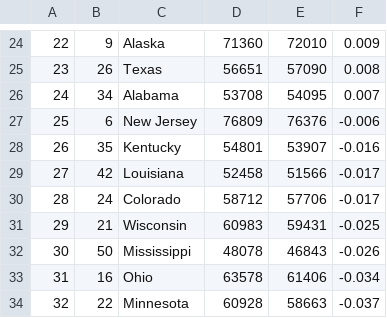
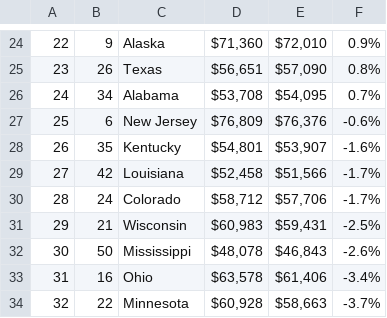
Before and after one commit to truongbui88/spending_spotlight_data, a CSV file: output_data/body/enrollment_staffing_trends/salary_pct.csv, drawn as a sheet; only a part is shown, gaps mark what is left out; the diff covers the shown part only; the diff names each change by its address in the sheet, - before the commit and + after, or states it on an @@ line.

```diff
--- a/output_data/body/enrollment_staffing_trends/salary_pct.csv
+++ b/output_data/body/enrollment_staffing_trends/salary_pct.csv
-D24: 71360
+D24: $71,360
-E24: 72010
+E24: $72,010
-F24: 0.009
+F24: 0.9%
-D25: 56651
+D25: $56,651
-E25: 57090
+E25: $57,090
-F25: 0.008
+F25: 0.8%
-D26: 53708
+D26: $53,708
-E26: 54095
+E26: $54,095
-F26: 0.007
+F26: 0.7%
-D27: 76809
+D27: $76,809
-E27: 76376
+E27: $76,376
-F27: -0.006
+F27: -0.6%
-D28: 54801
+D28: $54,801
-E28: 53907
+E28: $53,907
-F28: -0.016
+F28: -1.6%
-D29: 52458
+D29: $52,458
-E29: 51566
+E29: $51,566
-F29:F30: -0.017
+F29:F30: -1.7%
-D30: 58712
+D30: $58,712
-E30: 57706
+E30: $57,706
-D31: 60983
+D31: $60,983
-E31: 59431
+E31: $59,431
-F31: -0.025
+F31: -2.5%
-D32: 48078
+D32: $48,078
-E32: 46843
+E32: $46,843
-F32: -0.026
+F32: -2.6%
-D33: 63578
+D33: $63,578
-E33: 61406
+E33: $61,406
-F33: -0.034
+F33: -3.4%
-D34: 60928
+D34: $60,928
-E34: 58663
+E34: $58,663
-F34: -0.037
+F34: -3.7%
```
Also changed, not shown: 1 added row, 1 removed row and 117 edited cells elsewhere in this file.
